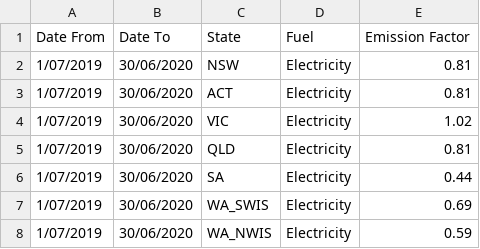
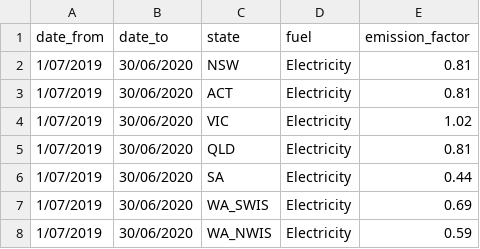
Before and after one commit to Utilizer-AU/nger-emission-factors, a CSV file: factors.csv, drawn as a sheet; only a part is shown.

Commit message:
Adjusted headers

```diff
--- a/factors.csv
+++ b/factors.csv
@@ -1,2 +1,2 @@
-Date From,Date To,State,Fuel,Emission Factor
+date_from,date_to,state,fuel,emission_factor
 1/07/2019,30/06/2020,NSW,Electricity,0.81
```
